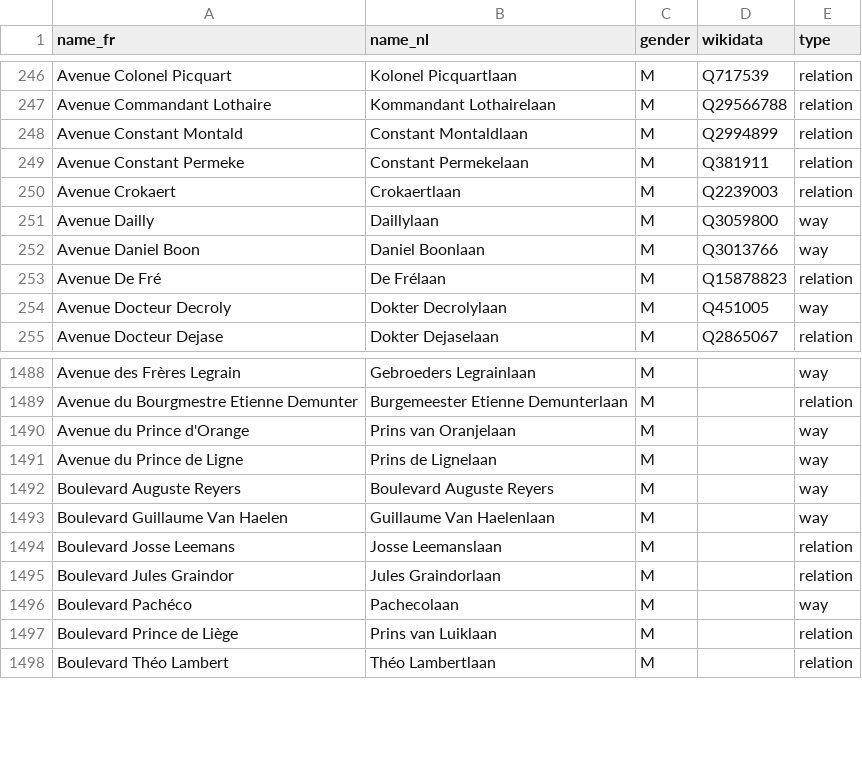
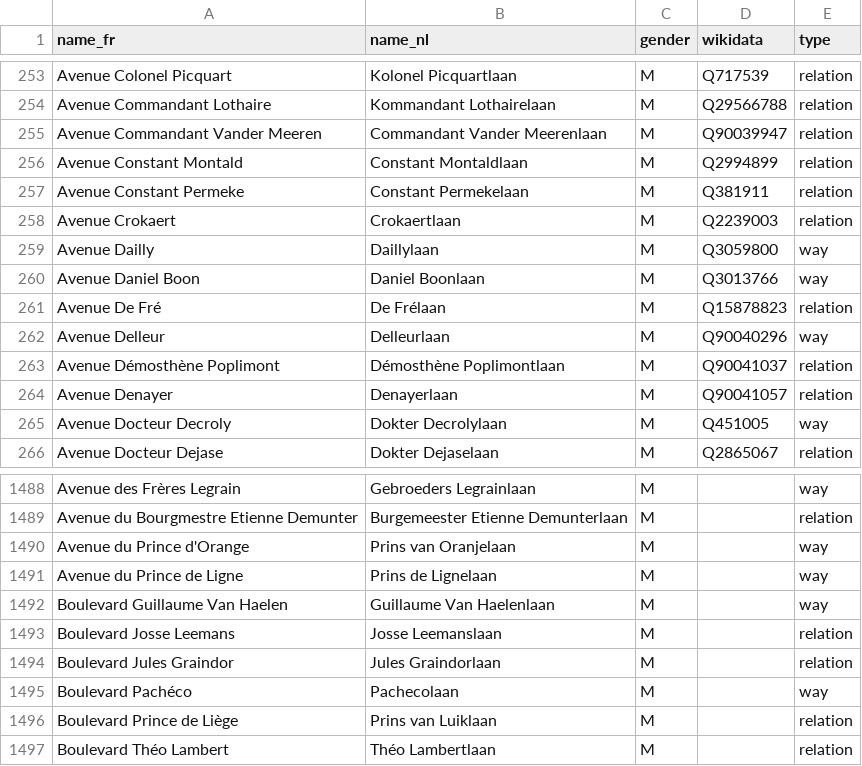
Before and after one commit to EqualStreetNames/equalstreetnames, a CSV file: static/gender.csv, drawn as a sheet; only a part is shown, gaps mark what is left out; the diff covers the shown part only.

```diff
--- a/static/gender.csv
+++ b/static/gender.csv
@@ -247,2 +254,3 @@ name_fr,name_nl,gender,wikidata,type
 "Avenue Commandant Lothaire","Kommandant Lothairelaan",M,Q29566788,relation
+"Avenue Commandant Vander Meeren","Commandant Vander Meerenlaan",M,Q90039947,relation
 "Avenue Constant Montald","Constant Montaldlaan",M,Q2994899,relation
@@ -253,2 +261,5 @@ name_fr,name_nl,gender,wikidata,type
 "Avenue De Fré","De Frélaan",M,Q15878823,relation
+"Avenue Delleur",Delleurlaan,M,Q90040296,way
+"Avenue Démosthène Poplimont","Démosthène Poplimontlaan",M,Q90041037,relation
+"Avenue Denayer",Denayerlaan,M,Q90041057,relation
 "Avenue Docteur Decroly","Dokter Decrolylaan",M,Q451005,way
@@ -1491,3 +1491,2 @@ name_fr,name_nl,gender,wikidata,type
 "Avenue du Prince de Ligne","Prins de Lignelaan",M,,way
-"Boulevard Auguste Reyers","Boulevard Auguste Reyers",M,,way
 "Boulevard Guillaume Van Haelen","Guillaume Van Haelenlaan",M,,way
```
Also changed, not shown: 7 added rows and 11 removed rows elsewhere in this file, 3 other files.
